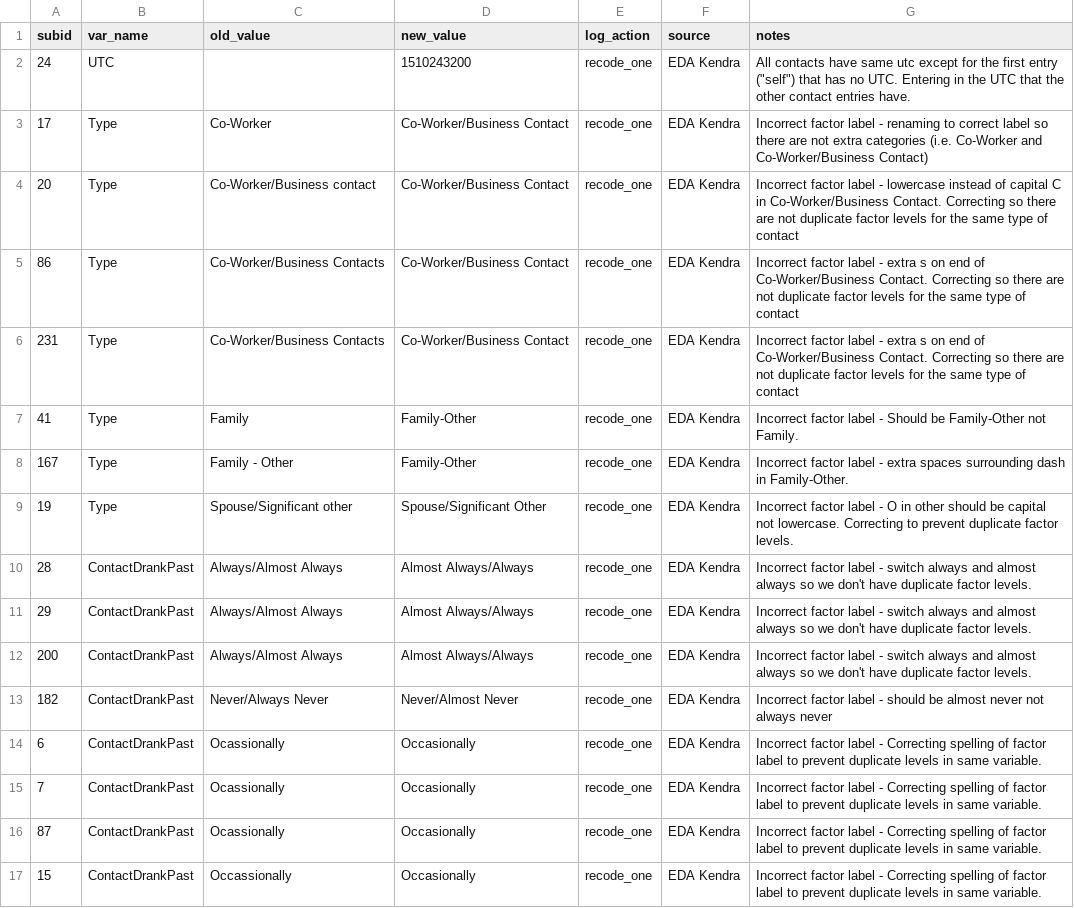
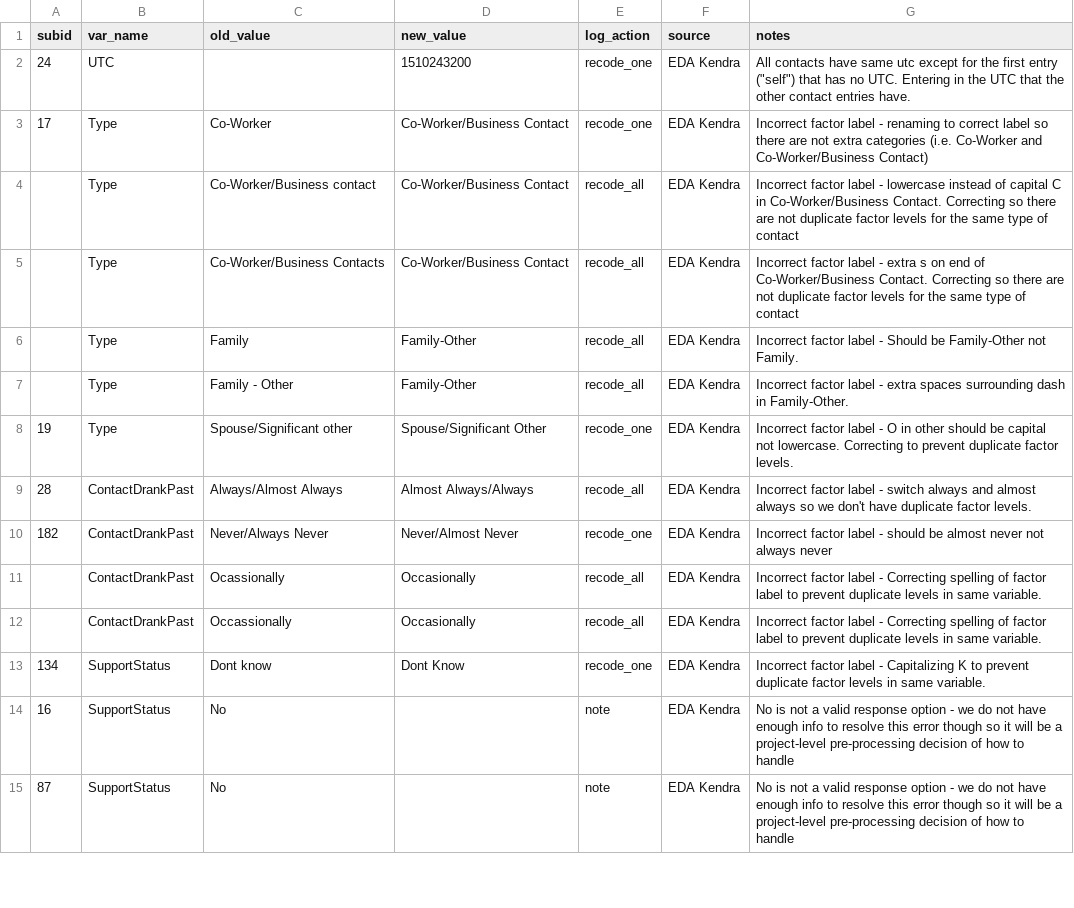
Before and after one commit to seschneck/risk_archive_2023_1121, a CSV file: shared/notes/log_contacts.csv, drawn as a sheet; only a part is shown; the shorter side is filled out with more unchanged rows; the diff covers the shown part only.

```diff
--- a/shared/notes/log_contacts.csv
+++ b/shared/notes/log_contacts.csv
@@ -3,15 +3,10 @@ subid,var_name,old_value,new_value,log_action,source,notes
 17,Type,Co-Worker,Co-Worker/Business Contact,recode_one,EDA Kendra,Incorrect factor label - renaming to correct label so there are not extra categories (i.e. Co-Worker and Co-Worker/Business Contact)
-20,Type,Co-Worker/Business contact,Co-Worker/Business Contact,recode_one,EDA Kendra,Incorrect factor label - lowercase instead of capital C in Co-Worker/Business Contact. Correcting so there are not duplicate factor levels for the same type of contact
-86,Type,Co-Worker/Business Contacts,Co-Worker/Business Contact,recode_one,EDA Kendra,Incorrect factor label - extra s on end of Co-Worker/Business Contact. Correcting so there are not duplicate factor levels for the same type of contact
-231,Type,Co-Worker/Business Contacts,Co-Worker/Business Contact,recode_one,EDA Kendra,Incorrect factor label - extra s on end of Co-Worker/Business Contact. Correcting so there are not duplicate factor levels for the same type of contact
-41,Type,Family,Family-Other,recode_one,EDA Kendra,Incorrect factor label - Should be Family-Other not Family.
-167,Type,Family - Other,Family-Other,recode_one,EDA Kendra,Incorrect factor label - extra spaces surrounding dash in Family-Other.
+,Type,Co-Worker/Business contact,Co-Worker/Business Contact,recode_all,EDA Kendra,Incorrect factor label - lowercase instead of capital C in Co-Worker/Business Contact. Correcting so there are not duplicate factor levels for the same type of contact
+,Type,Co-Worker/Business Contacts,Co-Worker/Business Contact,recode_all,EDA Kendra,Incorrect factor label - extra s on end of Co-Worker/Business Contact. Correcting so there are not duplicate factor levels for the same type of contact
+,Type,Family,Family-Other,recode_all,EDA Kendra,Incorrect factor label - Should be Family-Other not Family.
+,Type,Family - Other,Family-Other,recode_all,EDA Kendra,Incorrect factor label - extra spaces surrounding dash in Family-Other.
 19,Type,Spouse/Significant other,Spouse/Significant Other,recode_one,EDA Kendra,Incorrect factor label - O in other should be capital not lowercase. Correcting to prevent duplicate factor levels.
-28,ContactDrankPast,Always/Almost Always,Almost Always/Always,recode_one,EDA Kendra,Incorrect factor label - switch always and almost always so we don't have duplicate factor levels.
-29,ContactDrankPast,Always/Almost Always,Almost Always/Always,recode_one,EDA Kendra,Incorrect factor label - switch always and almost always so we don't have duplicate factor levels.
-200,ContactDrankPast,Always/Almost Always,Almost Always/Always,recode_one,EDA Kendra,Incorrect factor label - switch always and almost always so we don't have duplicate factor levels.
+28,ContactDrankPast,Always/Almost Always,Almost Always/Always,recode_all,EDA Kendra,Incorrect factor label - switch always and almost always so we don't have duplicate factor levels.
 182,ContactDrankPast,Never/Always Never,Never/Almost Never,recode_one,EDA Kendra,Incorrect factor label - should be almost never not always never
-6,ContactDrankPast,Ocassionally,Occasionally,recode_one,EDA Kendra,Incorrect factor label - Correcting spelling of factor label to prevent duplicate levels in same variable.
-7,ContactDrankPast,Ocassionally,Occasionally,recode_one,EDA Kendra,Incorrect factor label - Correcting spelling of factor label to prevent duplicate levels in same variable.
-87,ContactDrankPast,Ocassionally,Occasionally,recode_one,EDA Kendra,Incorrect factor label - Correcting spelling of factor label to prevent duplicate levels in same variable.
-15,ContactDrankPast,Occassionally,Occasionally,recode_one,EDA Kendra,Incorrect factor label - Correcting spelling of factor label to prevent duplicate levels in same variable.
+,ContactDrankPast,Ocassionally,Occasionally,recode_all,EDA Kendra,Incorrect factor label - Correcting spelling of factor label to prevent duplicate levels in same variable.
+,ContactDrankPast,Occassionally,Occasionally,recode_all,EDA Kendra,Incorrect factor label - Correcting spelling of factor label to prevent duplicate levels in same variable.
```
Also changed, not shown: 16 removed rows and 2 edited cells elsewhere in this file, 1 other file.
